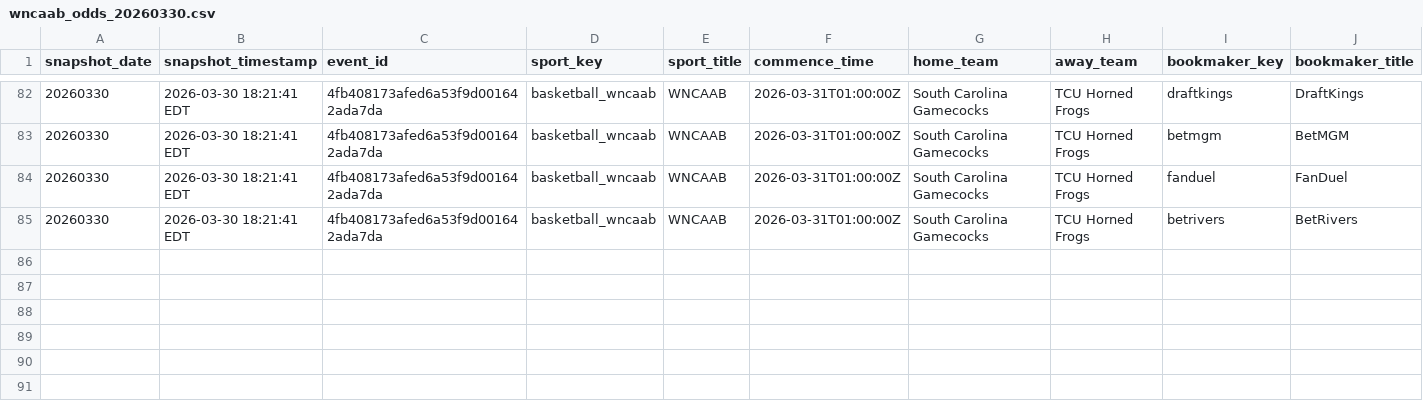
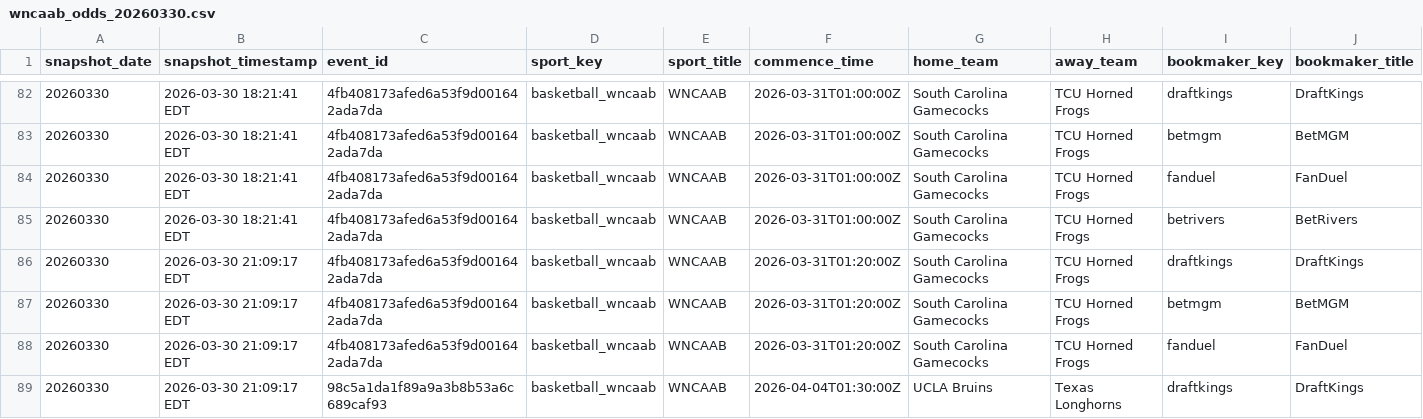
Before and after one commit to hpyhyacinth/nicar26-github-actions, a CSV file: data/wncaab_odds_20260330.csv, drawn as a sheet; only a part is shown, gaps mark what is left out; rows hold the shown columns only; the diff names each change by its address in the sheet, - before the commit and + after, or states it on an @@ line.

```diff
--- a/data/wncaab_odds_20260330.csv
+++ b/data/wncaab_odds_20260330.csv
+row 86: 20260330 | 2026-03-30 21:09:17 EDT | 4fb408173afed6a53f9d001642ada7da | basketball_wncaab | WNCAAB | 2026-03-31T01:20:00Z | South Carolina Gamecocks | TCU Horned Frogs | draftkings | DraftKings
+row 87: 20260330 | 2026-03-30 21:09:17 EDT | 4fb408173afed6a53f9d001642ada7da | basketball_wncaab | WNCAAB | 2026-03-31T01:20:00Z | South Carolina Gamecocks | TCU Horned Frogs | betmgm | BetMGM
+row 88: 20260330 | 2026-03-30 21:09:17 EDT | 4fb408173afed6a53f9d001642ada7da | basketball_wncaab | WNCAAB | 2026-03-31T01:20:00Z | South Carolina Gamecocks | TCU Horned Frogs | fanduel | FanDuel
+row 89: 20260330 | 2026-03-30 21:09:17 EDT | 98c5a1da1f89a9a3b8b53a6c689caf93 | basketball_wncaab | WNCAAB | 2026-04-04T01:30:00Z | UCLA Bruins | Texas Longhorns | draftkings | DraftKings
```
Also changed, not shown: 1 other file.
